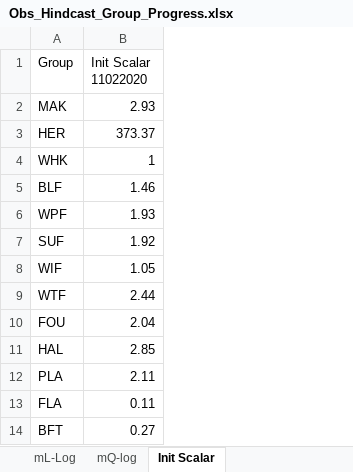
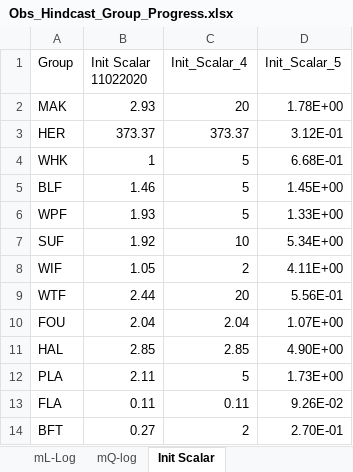
Before and after one commit to NEFSC/READ-EDAB-neusAtlantis, an Excel workbook: diagnostics/Obs_Hindcast_Group_Progress.xlsx, sheet Init Scalar, drawn as a sheet; only a part is shown; values as stored, in another font and other column widths than the file's, no borders; the diff names each change by its address in the sheet, - before the commit and + after, or states it on an @@ line.

Commit message:
Init_Scalar 5 run

```diff
--- a/diagnostics/Obs_Hindcast_Group_Progress.xlsx (sheet Init Scalar)
+++ b/diagnostics/Obs_Hindcast_Group_Progress.xlsx (sheet Init Scalar)
+column C (Init_Scalar_4), rows 2-14: 20 | 373.37 | 5 | 5 | 5 | 10 | 2 | 20 | 2.04 | 2.85 | 5 | 0.11 | 2
+column D (Init_Scalar_5), rows 2-14: 1.78E+00 | 3.12E-01 | 6.68E-01 | 1.45E+00 | 1.33E+00 | 5.34E+00 | 4.11E+00 | 5.56E-01 | 1.07E+00 | 4.90E+00 | 1.73E+00 | 9.26E-02 | 2.70E-01
```
Also changed, not shown: sheet Group Condition, other sheet tabs, 1 other file.
